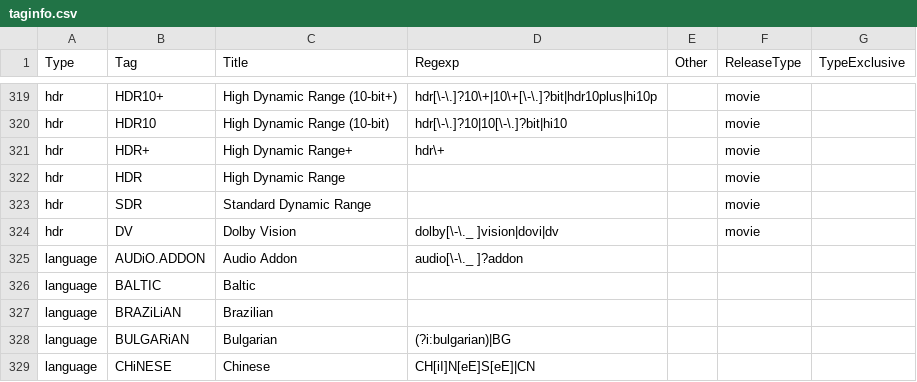
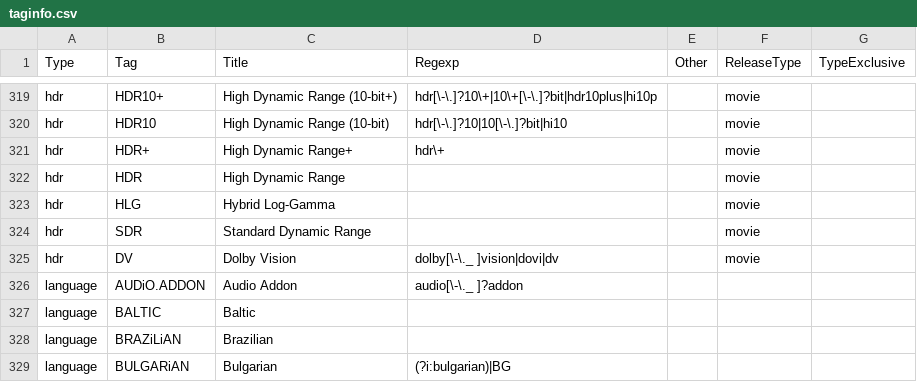
Before and after one commit to moistari/rls, a CSV file: taginfo/taginfo.csv, drawn as a sheet; only a part is shown, gaps mark what is left out; the shorter side is filled out with more unchanged rows; the diff names each change by its address in the sheet, - before the commit and + after, or states it on an @@ line.

```diff
--- a/taginfo/taginfo.csv
+++ b/taginfo/taginfo.csv
+row 323: hdr | HLG | Hybrid Log-Gamma |  |  | movie
```
Also changed, not shown: 1 other file.
